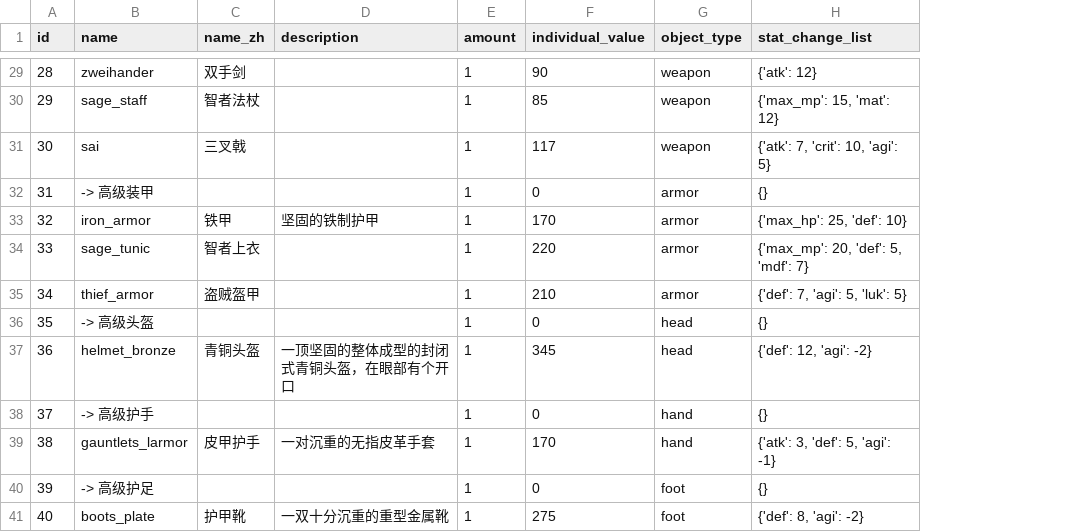
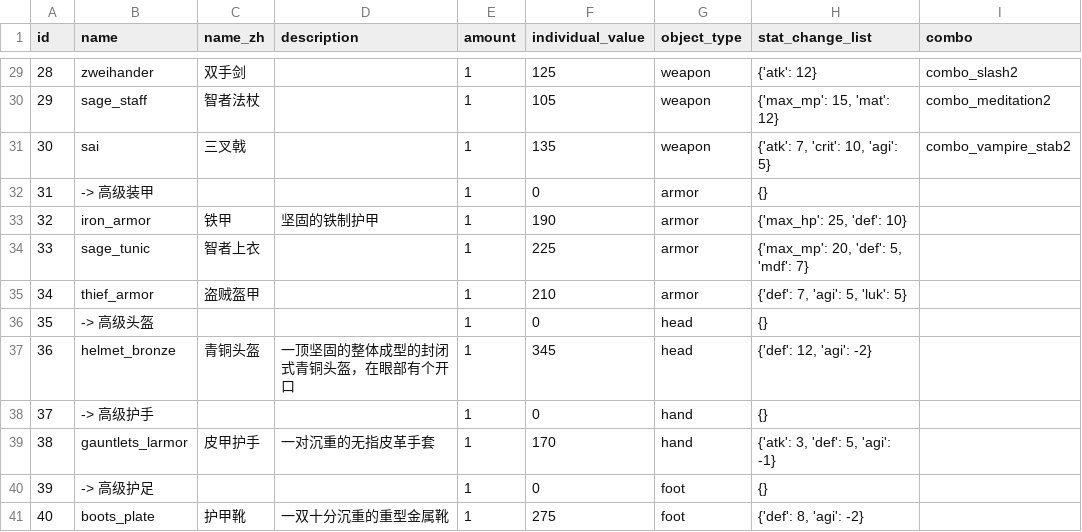
Before and after one commit to KeJWS/test_rpg_game, a CSV file: data/equipments.csv, drawn as a sheet; only a part is shown, gaps mark what is left out; the diff covers the shown part only; the diff names each change by its address in the sheet, - before the commit and + after, or states it on an @@ line.

Commit message:
Added combos based on equipment and spells that target all enemies

```diff
--- a/data/equipments.csv
+++ b/data/equipments.csv
+column I (combo), rows 29-31: combo_slash2 | combo_meditation2 | combo_vampire_stab2
-F29 (individual_value): 90
+F29 (individual_value): 125
-F30 (individual_value): 85
+F30 (individual_value): 105
-F31 (individual_value): 117
+F31 (individual_value): 135
-F33 (individual_value): 170
+F33 (individual_value): 190
-F34 (individual_value): 220
+F34 (individual_value): 225
```
Also changed, not shown: 15 edited cells elsewhere in this file, 7 other files.
